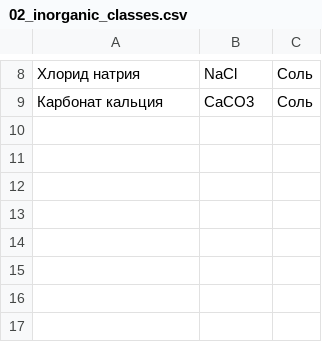
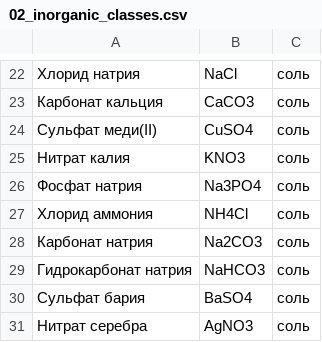
Before and after one commit to roman-1977/BOTAI, a CSV file: samples/ege/chemistry/02_inorganic_classes.csv, drawn as a sheet; only a part is shown, gaps mark what is left out; the diff covers the shown part only.

```diff
--- a/samples/ege/chemistry/02_inorganic_classes.csv
+++ b/samples/ege/chemistry/02_inorganic_classes.csv
@@ -8,2 +22,10 @@
-Хлорид натрия,NaCl,Соль
-Карбонат кальция,CaCO3,Соль
+Хлорид натрия,NaCl,соль
+Карбонат кальция,CaCO3,соль
+Сульфат меди(II),CuSO4,соль
+Нитрат калия,KNO3,соль
+Фосфат натрия,Na3PO4,соль
+Хлорид аммония,NH4Cl,соль
+Карбонат натрия,Na2CO3,соль
+Гидрокарбонат натрия,NaHCO3,соль
+Сульфат бария,BaSO4,соль
+Нитрат серебра,AgNO3,соль
```
Also changed, not shown: 18 added rows, 4 removed rows and 2 edited cells elsewhere in this file, samples/ege/chemistry/01_atomic_structure.csv, samples/ege/math/02_formulas.tsv, 2 other files.
